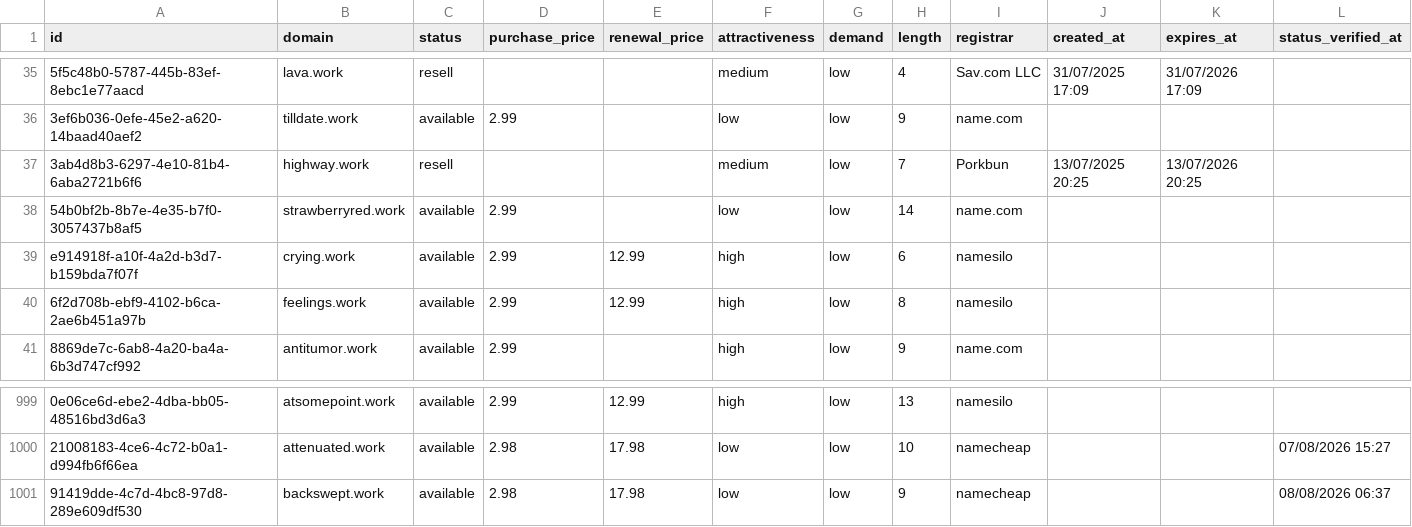
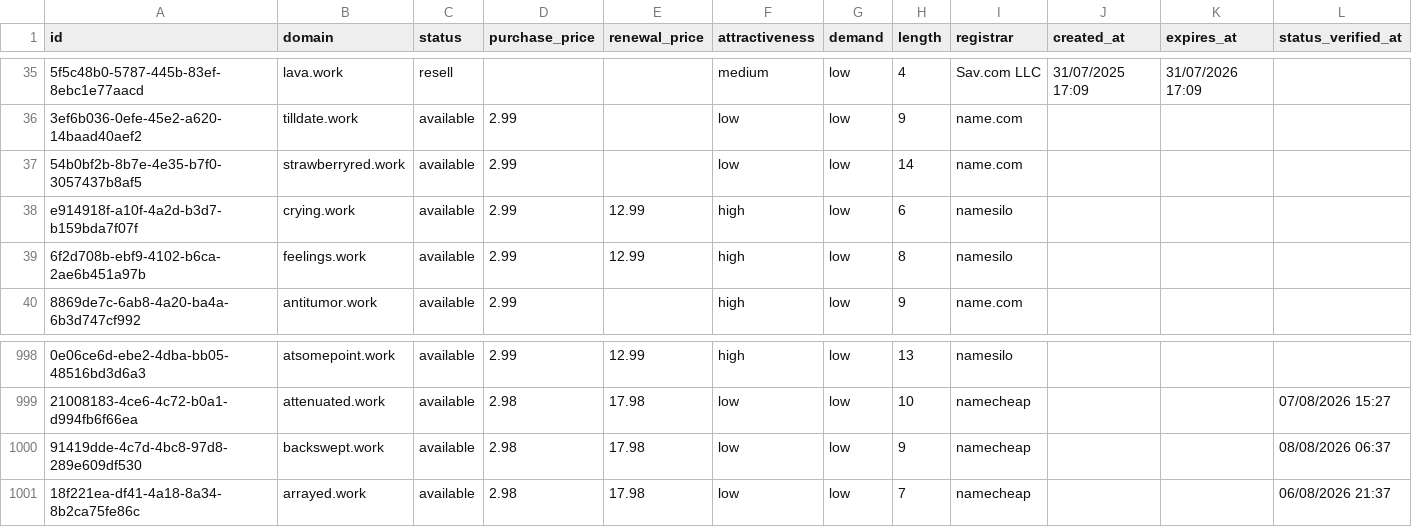
Before and after one commit to UniqueDomains/work-oneword-domains, a CSV file: work.csv, drawn as a sheet; only a part is shown, gaps mark what is left out; removed rows and columns are numbered as before the commit, all else as after; the diff names each change by its address in the sheet, - before the commit and + after, or states it on an @@ line.

Commit message:
Domains update

```diff
--- a/work.csv
+++ b/work.csv
-row 37: 3ab4d8b3-6297-4e10-81b4-6aba2721b6f6 | highway.work | resell |  |  | medium | low | 7 | Porkbun | 13/07/2025 20:25 | 13/07/2026 20:25
+row 1001: 18f221ea-df41-4a18-8a34-8b2ca75fe86c | arrayed.work | available | 2.98 | 17.98 | low | low | 7 | namecheap |  |  | 06/08/2026 21:37
```
Also changed, not shown: 1 other file.
